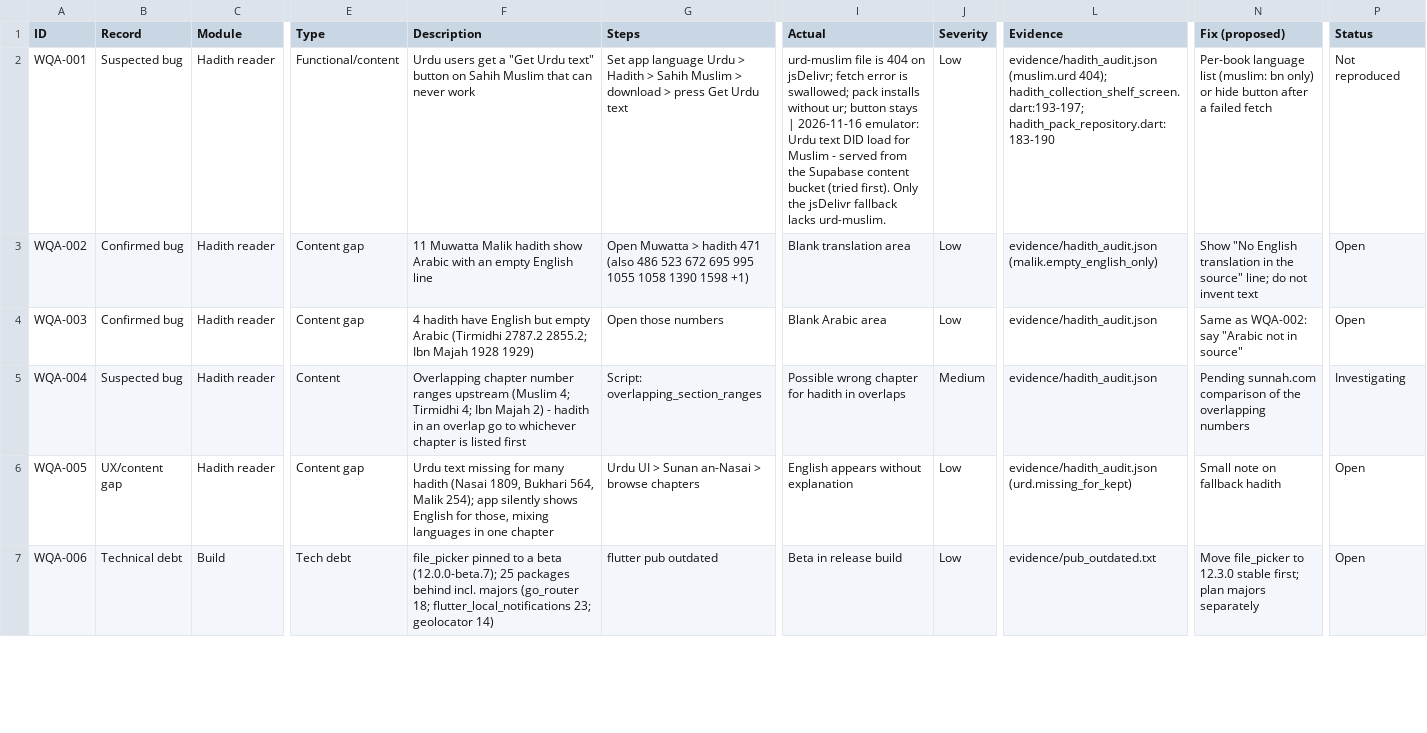
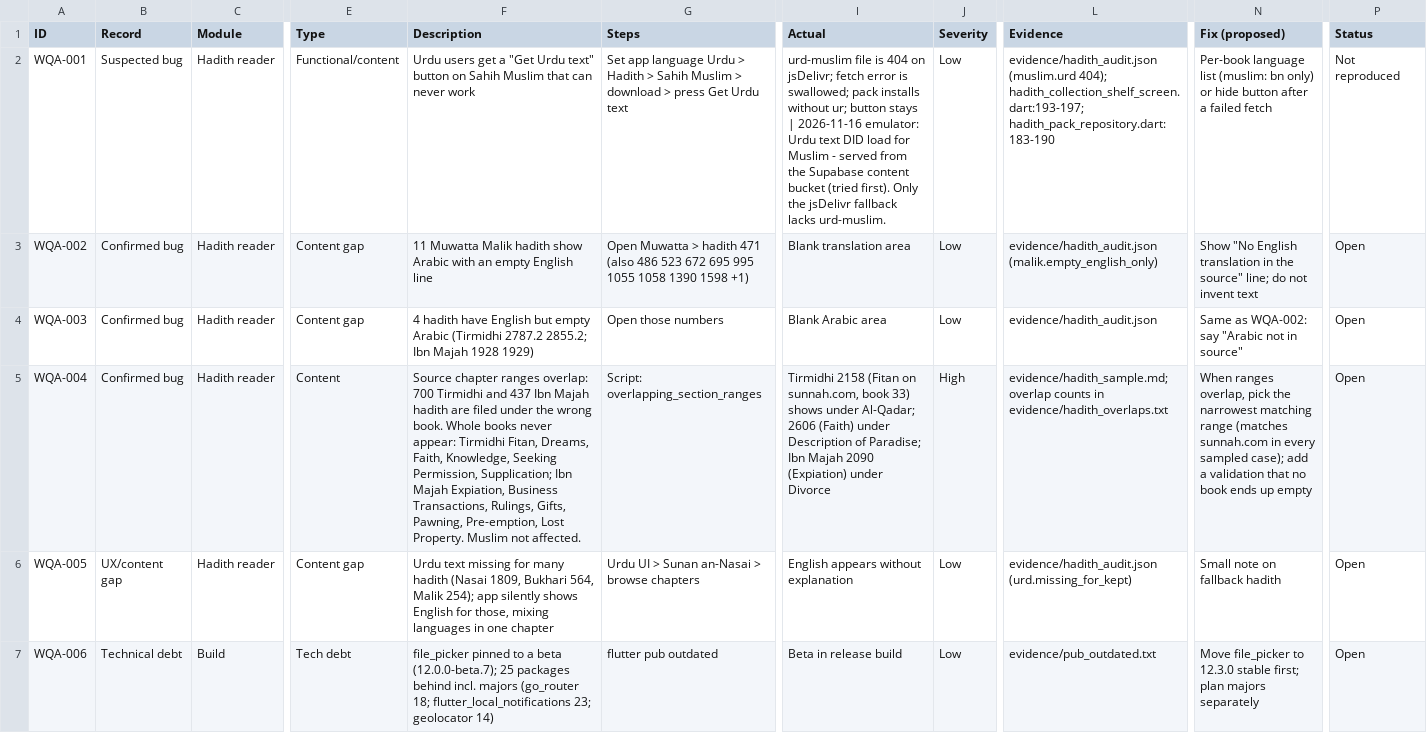
Before and after one commit to ksulaiman579/Wird, a CSV file: docs/audit/03-bug-register.csv, drawn as a sheet; only a part is shown, gaps mark what is left out; the diff covers the shown part only; the diff names each change by its address in the sheet, - before the commit and + after, or states it on an @@ line.

```diff
--- a/docs/audit/03-bug-register.csv
+++ b/docs/audit/03-bug-register.csv
-B5 (Record): Suspected bug
+B5 (Record): Confirmed bug
-F5 (Description): Overlapping chapter number ranges upstream (Muslim 4; Tirmidhi 4; Ibn Majah 2) - hadith in an overlap go to whichever chapter is listed first
+F5 (Description): Source chapter ranges overlap: 700 Tirmidhi and 437 Ibn Majah hadith are filed under the wrong book. Whole books never appear: Tirmidhi Fitan, Dreams, Faith, Knowledge, Seeking Permission, Supplication; Ibn Majah Expiation, Business Transactions, Rulings, Gifts, Pawning, Pre-emption, Lost Property. Muslim not affected.
-I5 (Actual): Possible wrong chapter for hadith in overlaps
+I5 (Actual): Tirmidhi 2158 (Fitan on sunnah.com, book 33) shows under Al-Qadar; 2606 (Faith) under Description of Paradise; Ibn Majah 2090 (Expiation) under Divorce
-J5 (Severity): Medium
+J5 (Severity): High
-L5 (Evidence): evidence/hadith_audit.json
+L5 (Evidence): evidence/hadith_sample.md; overlap counts in evidence/hadith_overlaps.txt
-N5 (Fix (proposed)): Pending sunnah.com comparison of the overlapping numbers
+N5 (Fix (proposed)): When ranges overlap, pick the narrowest matching range (matches sunnah.com in every sampled case); add a validation that no book ends up empty
-P5 (Status): Investigating
+P5 (Status): Open
```
Also changed, not shown: 4 added rows and 1 edited cell elsewhere in this file, docs/audit/02-coverage-matrix.csv, 4 other files.
